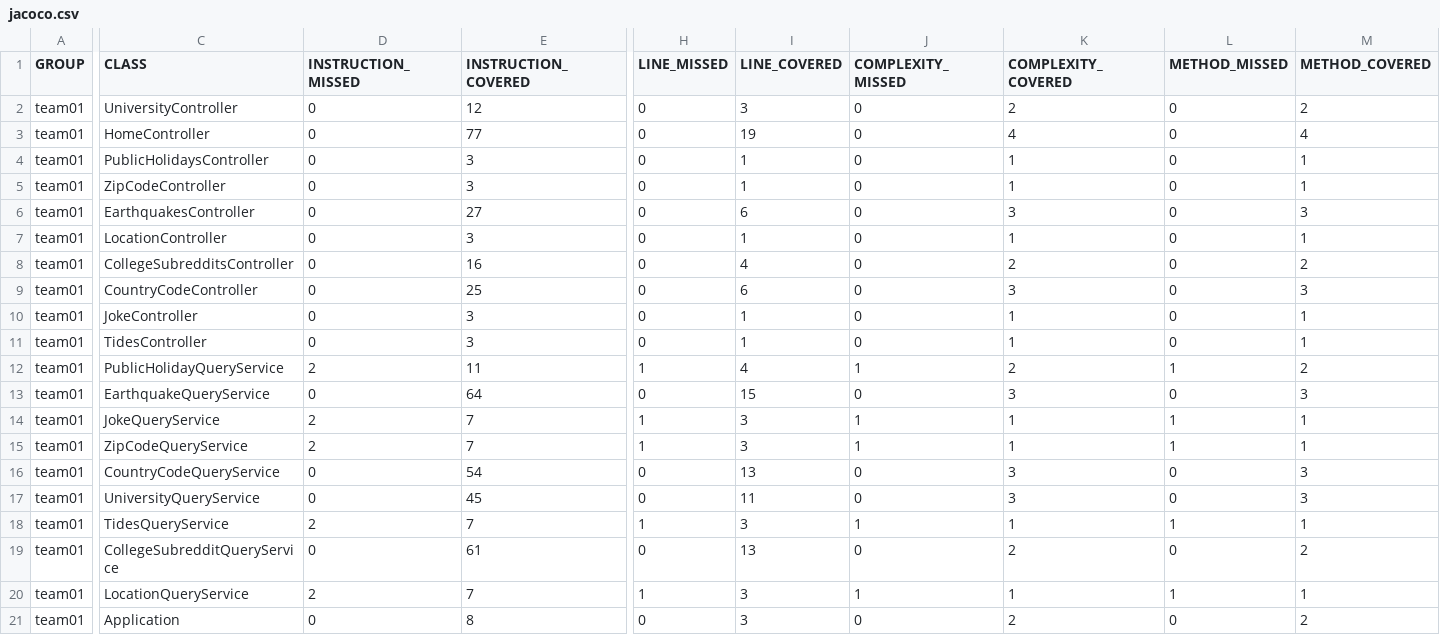
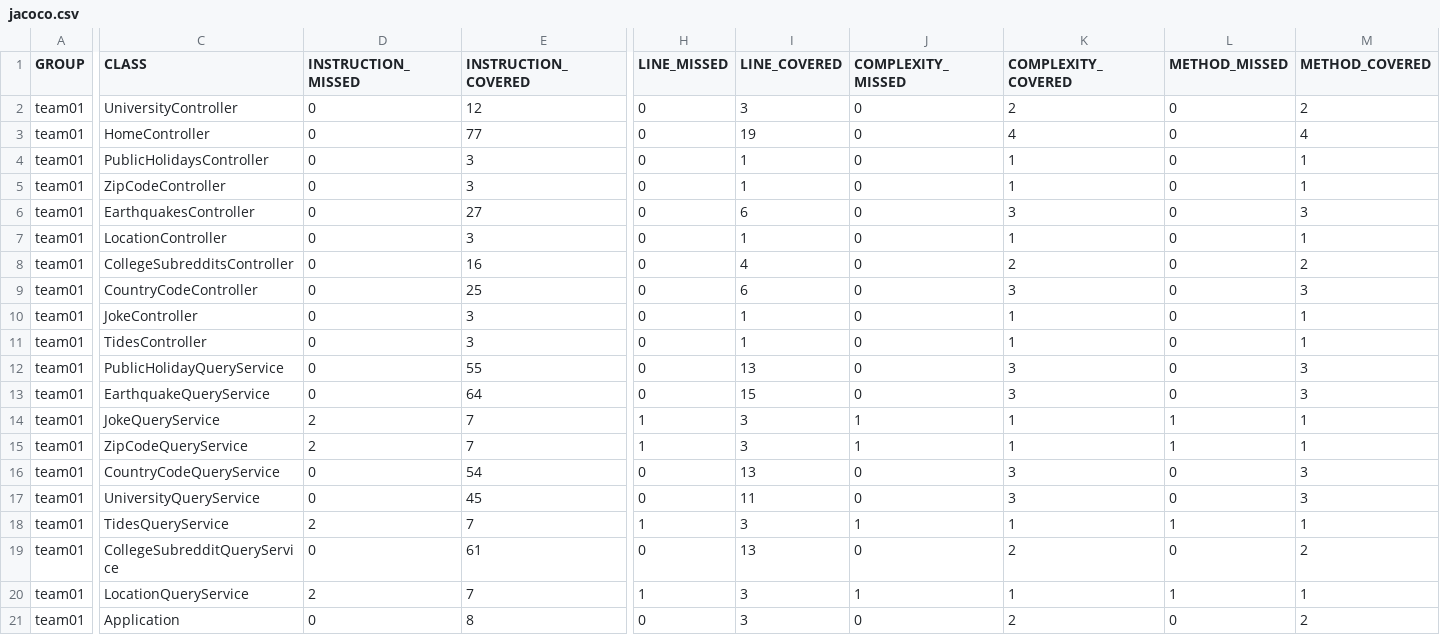
Before and after one commit to ucsb-cs156-s24/team01-s24-5pm-4, a CSV file: jacoco/jacoco.csv, drawn as a sheet; only a part is shown, gaps mark what is left out; the diff names each change by its address in the sheet, - before the commit and + after, or states it on an @@ line.

```diff
--- a/jacoco/jacoco.csv
+++ b/jacoco/jacoco.csv
-D12 (INSTRUCTION_MISSED): 2
+D12 (INSTRUCTION_MISSED): 0
-E12 (INSTRUCTION_COVERED): 11
+E12 (INSTRUCTION_COVERED): 55
-H12 (LINE_MISSED): 1
+H12 (LINE_MISSED): 0
-I12 (LINE_COVERED): 4
+I12 (LINE_COVERED): 13
-J12 (COMPLEXITY_MISSED): 1
+J12 (COMPLEXITY_MISSED): 0
-K12 (COMPLEXITY_COVERED): 2
+K12 (COMPLEXITY_COVERED): 3
-L12 (METHOD_MISSED): 1
+L12 (METHOD_MISSED): 0
-M12 (METHOD_COVERED): 2
+M12 (METHOD_COVERED): 3
```
Also changed, not shown: 7 other files.
